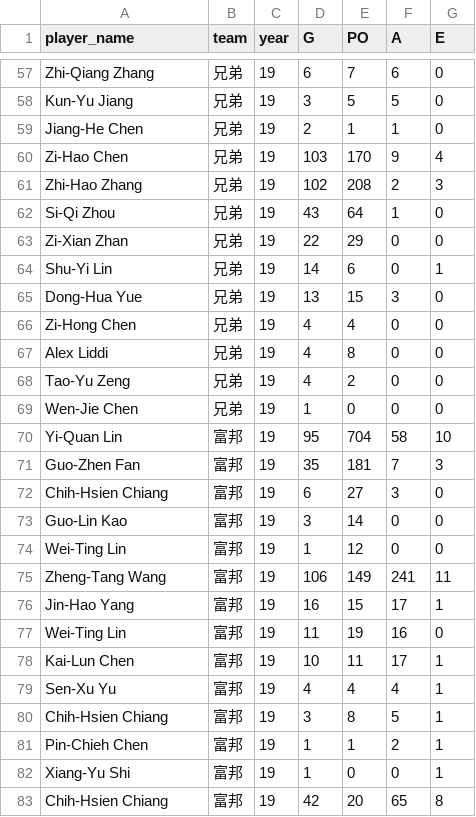
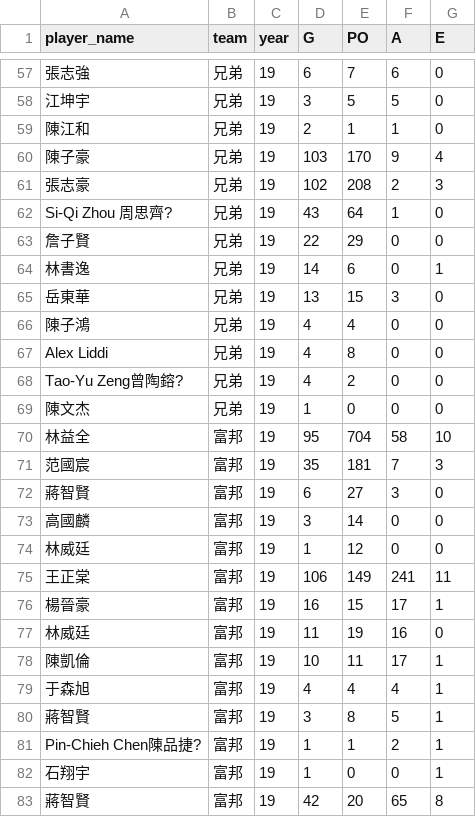
Before and after one commit to chan9988/2020database_team18, a CSV file: 19CPBLFielding.csv, drawn as a sheet; only a part is shown, gaps mark what is left out; the diff covers the shown part only; the diff names each change by its address in the sheet, - before the commit and + after, or states it on an @@ line.

```diff
--- a/19CPBLFielding.csv
+++ b/19CPBLFielding.csv
-A57 (player_name): Zhi-Qiang Zhang
+A57 (player_name): 張志強
-A58 (player_name): Kun-Yu Jiang
+A58 (player_name): 江坤宇
-A59 (player_name): Jiang-He Chen
+A59 (player_name): 陳江和
-A60 (player_name): Zi-Hao Chen
+A60 (player_name): 陳子豪
-A61 (player_name): Zhi-Hao Zhang
+A61 (player_name): 張志豪
-A62 (player_name): Si-Qi Zhou
+A62 (player_name): Si-Qi Zhou 周思齊?
-A63 (player_name): Zi-Xian Zhan
+A63 (player_name): 詹子賢
-A64 (player_name): Shu-Yi Lin
+A64 (player_name): 林書逸
-A65 (player_name): Dong-Hua Yue
+A65 (player_name): 岳東華
-A66 (player_name): Zi-Hong Chen
+A66 (player_name): 陳子鴻
-A68 (player_name): Tao-Yu Zeng
+A68 (player_name): Tao-Yu Zeng曾陶鎔?
-A69 (player_name): Wen-Jie Chen
+A69 (player_name): 陳文杰
-A70 (player_name): Yi-Quan Lin
+A70 (player_name): 林益全
-A71 (player_name): Guo-Zhen Fan
+A71 (player_name): 范國宸
-A72 (player_name): Chih-Hsien Chiang
+A72 (player_name): 蔣智賢
-A73 (player_name): Guo-Lin Kao
+A73 (player_name): 高國麟
-A74 (player_name): Wei-Ting Lin
+A74 (player_name): 林威廷
-A75 (player_name): Zheng-Tang Wang
+A75 (player_name): 王正棠
-A76 (player_name): Jin-Hao Yang
+A76 (player_name): 楊晉豪
-A77 (player_name): Wei-Ting Lin
+A77 (player_name): 林威廷
-A78 (player_name): Kai-Lun Chen
+A78 (player_name): 陳凱倫
-A79 (player_name): Sen-Xu Yu
+A79 (player_name): 于森旭
-A80 (player_name): Chih-Hsien Chiang
+A80 (player_name): 蔣智賢
-A81 (player_name): Pin-Chieh Chen
+A81 (player_name): Pin-Chieh Chen陳品捷?
-A82 (player_name): Xiang-Yu Shi
+A82 (player_name): 石翔宇
-A83 (player_name): Chih-Hsien Chiang
+A83 (player_name): 蔣智賢
```
Also changed, not shown: 110 edited cells elsewhere in this file.
